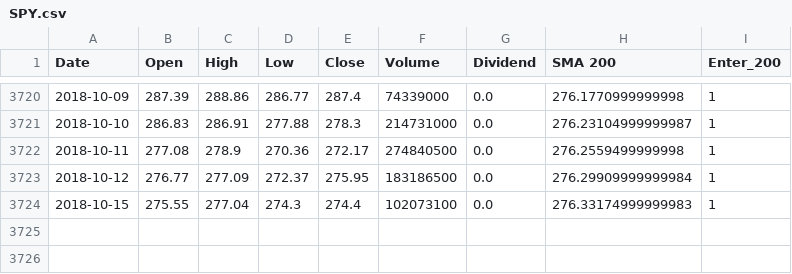
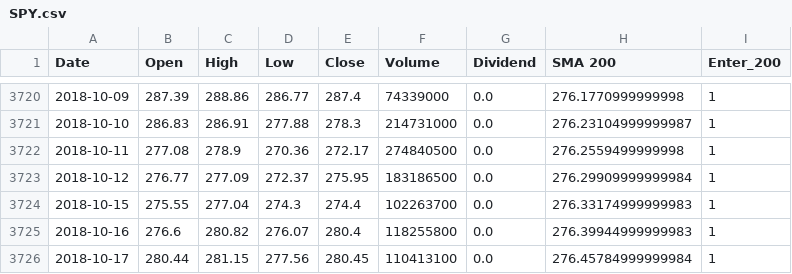
Before and after one commit to apokrif333/Portfolio_Viz, a CSV file: exportTables/SPY.csv, drawn as a sheet; only a part is shown, gaps mark what is left out.

```diff
--- a/exportTables/SPY.csv
+++ b/exportTables/SPY.csv
@@ -3723,2 +3723,4 @@ Date,Open,High,Low,Close,Volume,Dividend,SMA 200,Enter_200
 2018-10-12,276.77,277.09,272.37,275.95,183186500,0.0,276.29909999999984,1
-2018-10-15,275.55,277.04,274.3,274.4,102073100,0.0,276.33174999999983,1
+2018-10-15,275.55,277.04,274.3,274.4,102263700,0.0,276.33174999999983,1
+2018-10-16,276.6,280.82,276.07,280.4,118255800,0.0,276.39944999999983,1
+2018-10-17,280.44,281.15,277.56,280.45,110413100,0.0,276.45784999999984,1
```
Also changed, not shown: exportTables/DIA.csv, exportTables/IEF.csv, 5 other files.
